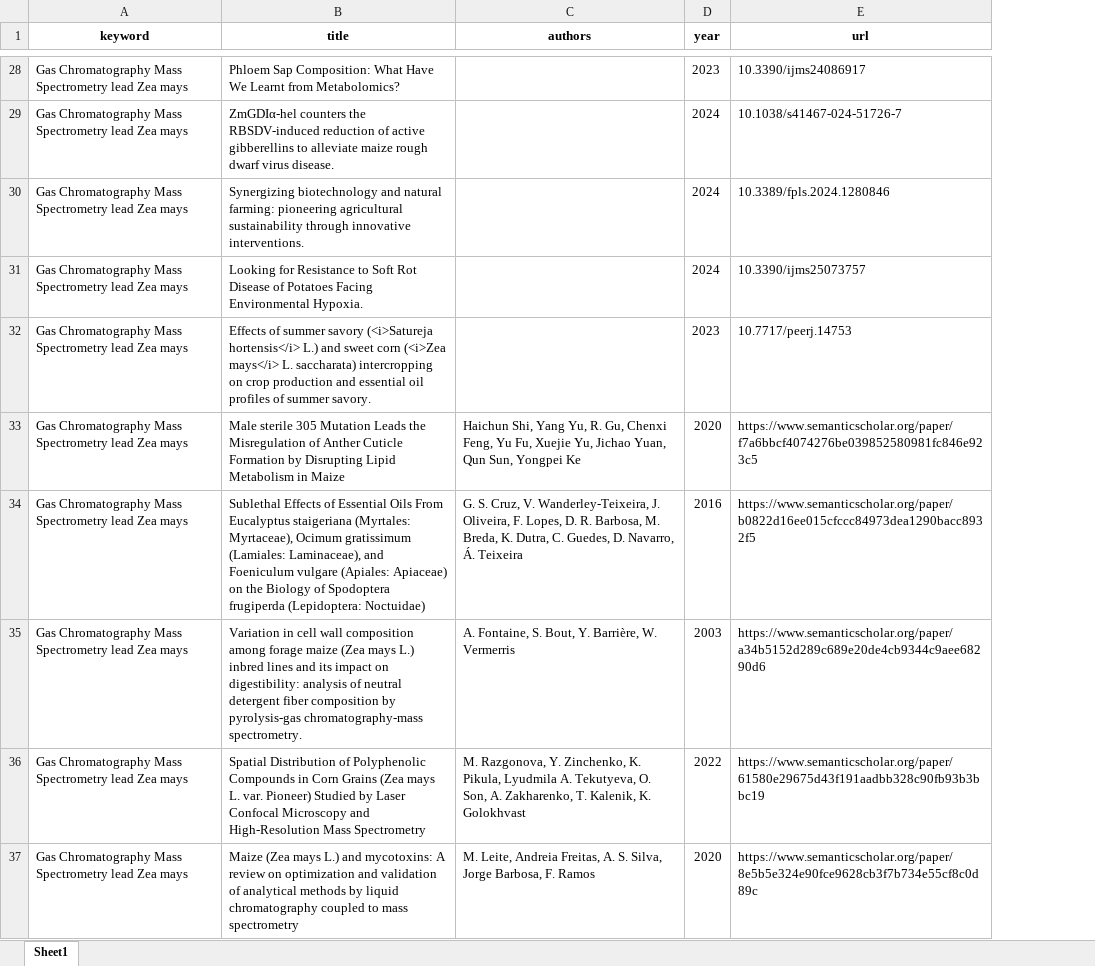
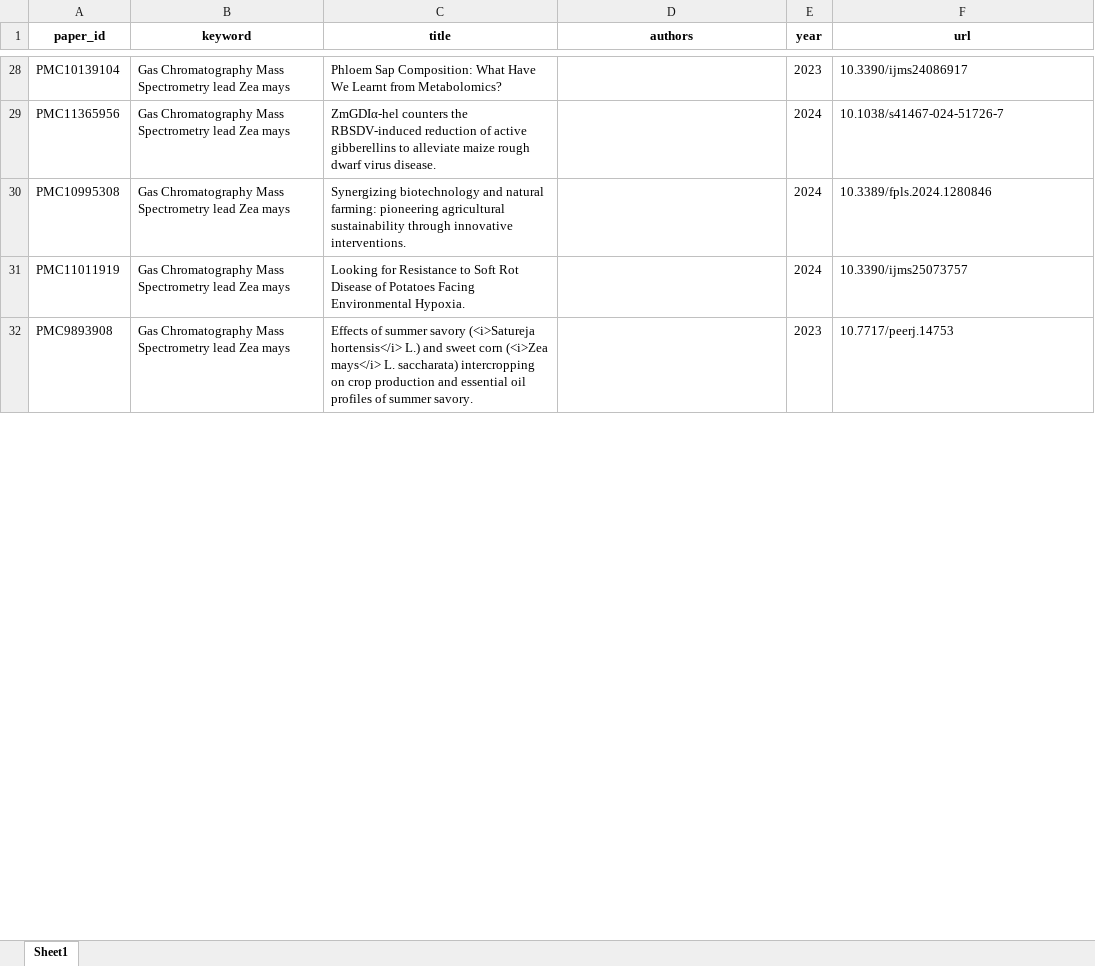
Before and after one commit to avinashkum4r/Project-GC-MS, an Excel workbook: Scripts/research_papers-v02.xlsx, sheet Sheet1, drawn as a sheet; only a part is shown, gaps mark what is left out; values as stored, in another font and other column widths than the file's, no borders; removed rows and columns are numbered as before the commit, all else as after; the diff covers the shown part only; the diff names each change by its address in the sheet, - before the commit and + after, or states it on an @@ line.

```diff
--- a/Scripts/research_papers-v02.xlsx (sheet Sheet1)
+++ b/Scripts/research_papers-v02.xlsx (sheet Sheet1)
+column A (paper_id), rows 28-32: PMC10139104 | PMC11365956 | PMC10995308 | PMC11011919 | PMC9893908
-row 33: Gas Chromatography Mass Spectrometry lead Zea mays | Male sterile 305 Mutation Leads the Misregulation of Anther Cuticle Formation by Disrupting Lipid Metabolism in Maize | Haichun Shi, Yang Yu, R. Gu, Chenxi Feng, Yu Fu, Xuejie Yu, Jichao Yuan, Qun Sun, Yongpei Ke | 2020 | https://www.semanticscholar.org/paper/f7a6bbcf4074276be039852580981fc846e923c5
-row 34: Gas Chromatography Mass Spectrometry lead Zea mays | Sublethal Effects of Essential Oils From Eucalyptus staigeriana (Myrtales: Myrtaceae), Ocimum gratissimum (Lamiales: Laminaceae), and Foeniculum vulgare (Apiales: Apiaceae) on the Biology of Spodoptera frugiperda (Lepidoptera: Noctuidae) | G. S. Cruz, V. Wanderley-Teixeira, J. Oliveira, F. Lopes, D. R. Barbosa, M. Breda, K. Dutra, C. Guedes, D. Navarro, Á. Teixeira | 2016 | https://www.semanticscholar.org/paper/b0822d16ee015cfccc84973dea1290bacc8932f5
-row 35: Gas Chromatography Mass Spectrometry lead Zea mays | Variation in cell wall composition among forage maize (Zea mays L.) inbred lines and its impact on digestibility: analysis of neutral detergent fiber composition by pyrolysis-gas chromatography-mass spectrometry. | A. Fontaine, S. Bout, Y. Barrière, W. Vermerris | 2003 | https://www.semanticscholar.org/paper/a34b5152d289c689e20de4cb9344c9aee68290d6
-row 36: Gas Chromatography Mass Spectrometry lead Zea mays | Spatial Distribution of Polyphenolic Compounds in Corn Grains (Zea mays L. var. Pioneer) Studied by Laser Confocal Microscopy and High-Resolution Mass Spectrometry | M. Razgonova, Y. Zinchenko, K. Pikula, Lyudmila A. Tekutyeva, O. Son, A. Zakharenko, T. Kalenik, K. Golokhvast | 2022 | https://www.semanticscholar.org/paper/61580e29675d43f191aadbb328c90fb93b3bbc19
-row 37: Gas Chromatography Mass Spectrometry lead Zea mays | Maize (Zea mays L.) and mycotoxins: A review on optimization and validation of analytical methods by liquid chromatography coupled to mass spectrometry | M. Leite, Andreia Freitas, A. S. Silva, Jorge Barbosa, F. Ramos | 2020 | https://www.semanticscholar.org/paper/8e5b5e324e90fce9628cb3f7b734e55cf8c0d89c
```
Also changed, not shown: 68 removed rows and 1 moved row elsewhere in this sheet, Scripts/research_papers.xlsx, 7 other files.
